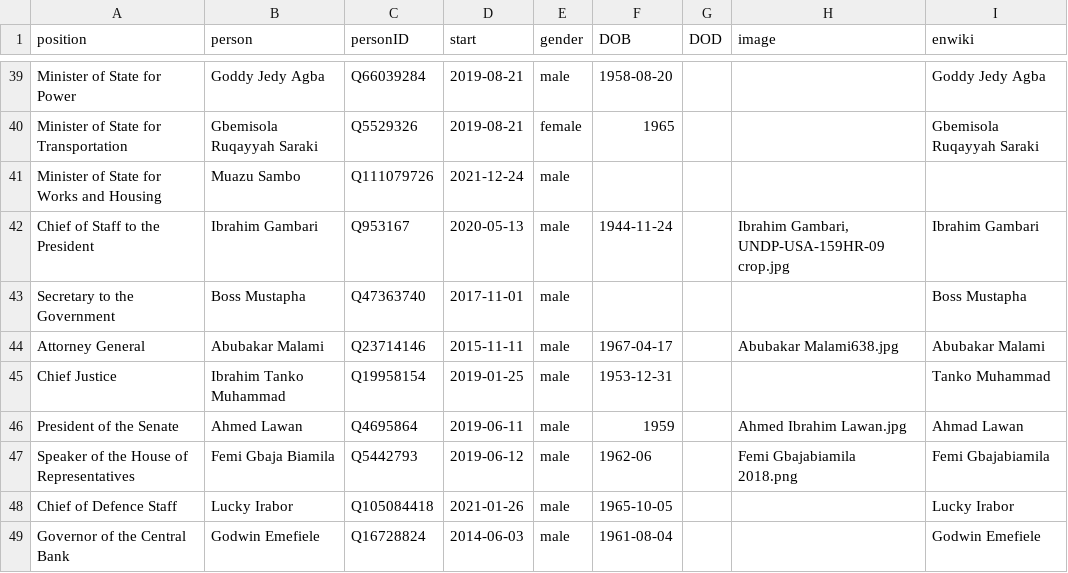
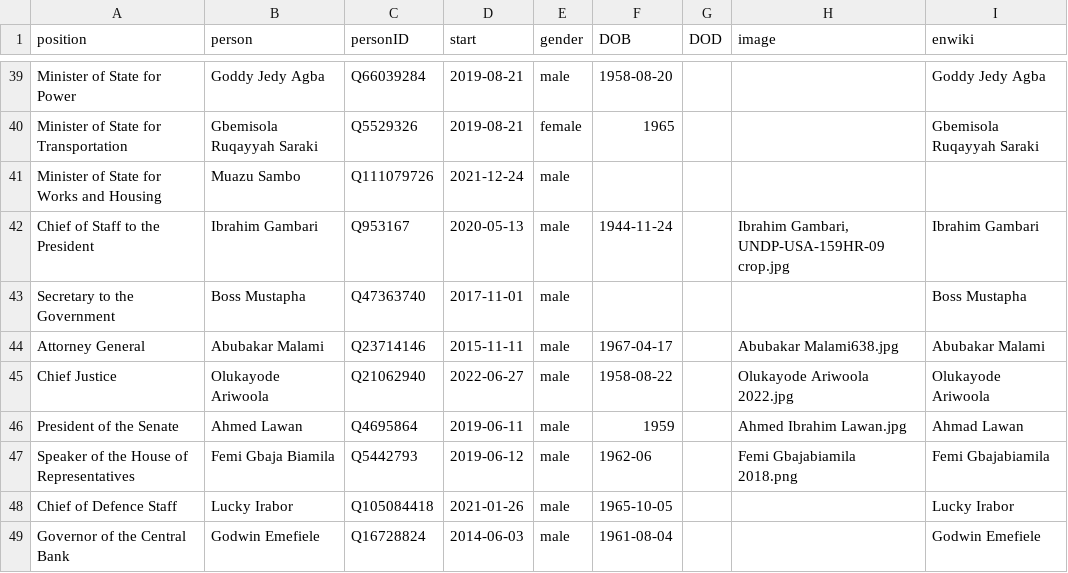
Before and after one commit to every-politician-scrapers/nigeria, a CSV file: html/current.csv, drawn as a sheet; only a part is shown, gaps mark what is left out.

```diff
--- a/html/current.csv
+++ b/html/current.csv
@@ -44,3 +44,3 @@ Secretary to the Government,Boss Mustapha,Q47363740,2017-11-01,male,,,,Boss Must
 Attorney General,Abubakar Malami,Q23714146,2015-11-11,male,1967-04-17,,Abubakar Malami638.jpg,Abubakar Malami
-Chief Justice,Ibrahim Tanko Muhammad,Q19958154,2019-01-25,male,1953-12-31,,,Tanko Muhammad
+Chief Justice,Olukayode Ariwoola,Q21062940,2022-06-27,male,1958-08-22,,Olukayode Ariwoola 2022.jpg,Olukayode Ariwoola
 President of the Senate,Ahmed Lawan,Q4695864,2019-06-11,male,1959,,Ahmed Ibrahim Lawan.jpg,Ahmad Lawan
```
Also changed, not shown: html/holders21.csv, 1 other file.
